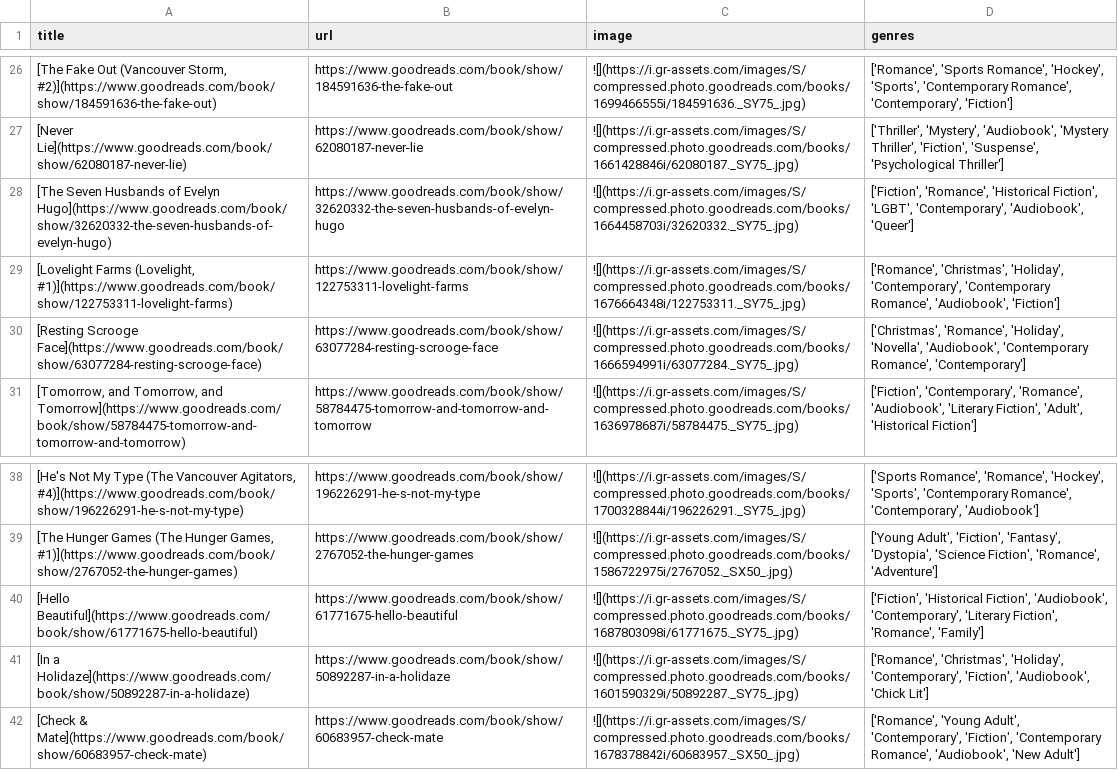
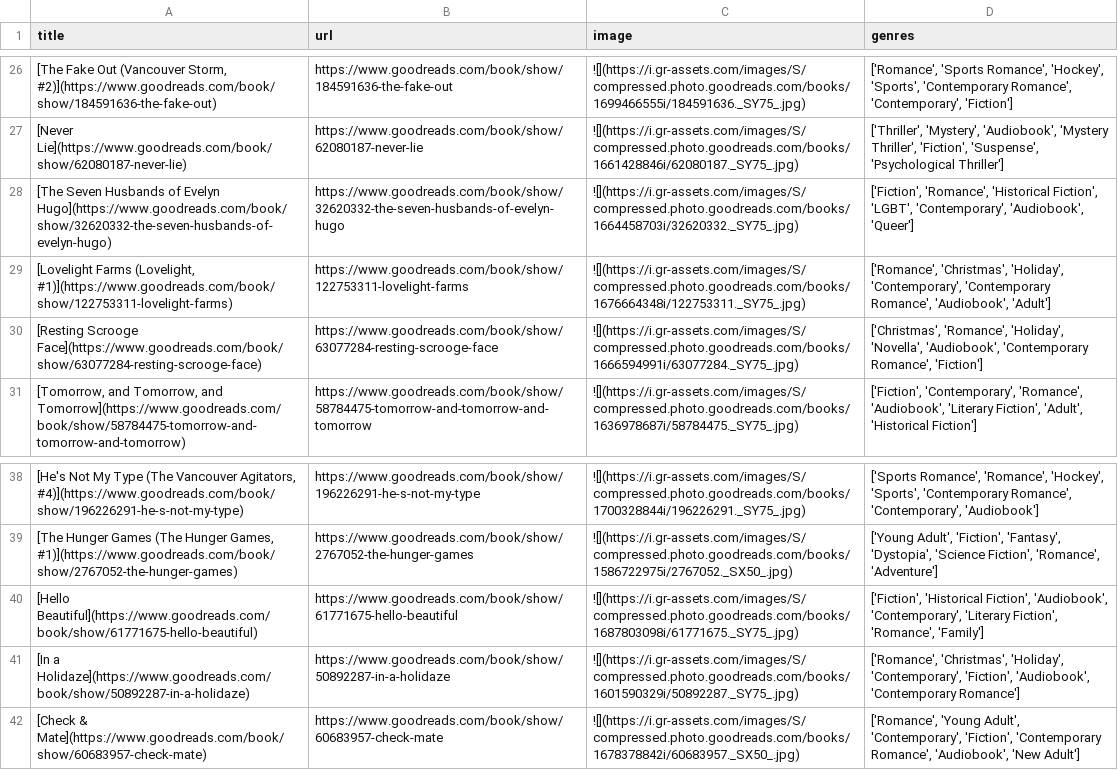
Before and after one commit to meghnadbose/Goodreads_Auto-updating_Website_Project, a CSV file: books_details.csv, drawn as a sheet; only a part is shown, gaps mark what is left out.

```diff
--- a/books_details.csv
+++ b/books_details.csv
@@ -28,4 +28,4 @@ title,url,image,genres
 [The Seven Husbands of Evelyn Hugo](https://www.goodreads.com/book/show/32620332-the-seven-husbands-of-evelyn-hugo),https://www.goodreads.com/book/show/32620332-the-seven-husbands-of-evelyn-hugo,![](https://i.gr-assets.com/images/S/compressed.photo.goodreads.com/books/1664458703i/32620332._SY75_.jpg),"['Fiction', 'Romance', 'Historical Fiction', 'LGBT', 'Contemporary', 'Audiobook', 'Queer']"
-"[Lovelight Farms (Lovelight, #1)](https://www.goodreads.com/book/show/122753311-lovelight-farms)",https://www.goodreads.com/book/show/122753311-lovelight-farms,![](https://i.gr-assets.com/images/S/compressed.photo.goodreads.com/books/1676664348i/122753311._SY75_.jpg),"['Romance', 'Christmas', 'Holiday', 'Contemporary', 'Contemporary Romance', 'Audiobook', 'Fiction']"
-[Resting Scrooge Face](https://www.goodreads.com/book/show/63077284-resting-scrooge-face),https://www.goodreads.com/book/show/63077284-resting-scrooge-face,![](https://i.gr-assets.com/images/S/compressed.photo.goodreads.com/books/1666594991i/63077284._SY75_.jpg),"['Christmas', 'Romance', 'Holiday', 'Novella', 'Audiobook', 'Contemporary Romance', 'Contemporary']"
+"[Lovelight Farms (Lovelight, #1)](https://www.goodreads.com/book/show/122753311-lovelight-farms)",https://www.goodreads.com/book/show/122753311-lovelight-farms,![](https://i.gr-assets.com/images/S/compressed.photo.goodreads.com/books/1676664348i/122753311._SY75_.jpg),"['Romance', 'Christmas', 'Holiday', 'Contemporary', 'Contemporary Romance', 'Audiobook', 'Adult']"
+[Resting Scrooge Face](https://www.goodreads.com/book/show/63077284-resting-scrooge-face),https://www.goodreads.com/book/show/63077284-resting-scrooge-face,![](https://i.gr-assets.com/images/S/compressed.photo.goodreads.com/books/1666594991i/63077284._SY75_.jpg),"['Christmas', 'Romance', 'Holiday', 'Novella', 'Audiobook', 'Contemporary Romance', 'Fiction']"
 "[Tomorrow, and Tomorrow, and Tomorrow](https://www.goodreads.com/book/show/58784475-tomorrow-and-tomorrow-and-tomorrow)",https://www.goodreads.com/book/show/58784475-tomorrow-and-tomorrow-and-tomorrow,![](https://i.gr-assets.com/images/S/compressed.photo.goodreads.com/books/1636978687i/58784475._SY75_.jpg),"['Fiction', 'Contemporary', 'Romance', 'Audiobook', 'Literary Fiction', 'Adult', 'Historical Fiction']"
@@ -40,3 +40,3 @@ title,url,image,genres
 [Hello Beautiful](https://www.goodreads.com/book/show/61771675-hello-beautiful),https://www.goodreads.com/book/show/61771675-hello-beautiful,![](https://i.gr-assets.com/images/S/compressed.photo.goodreads.com/books/1687803098i/61771675._SY75_.jpg),"['Fiction', 'Historical Fiction', 'Audiobook', 'Contemporary', 'Literary Fiction', 'Romance', 'Family']"
-[In a Holidaze](https://www.goodreads.com/book/show/50892287-in-a-holidaze),https://www.goodreads.com/book/show/50892287-in-a-holidaze,![](https://i.gr-assets.com/images/S/compressed.photo.goodreads.com/books/1601590329i/50892287._SY75_.jpg),"['Romance', 'Christmas', 'Holiday', 'Contemporary', 'Fiction', 'Audiobook', 'Chick Lit']"
+[In a Holidaze](https://www.goodreads.com/book/show/50892287-in-a-holidaze),https://www.goodreads.com/book/show/50892287-in-a-holidaze,![](https://i.gr-assets.com/images/S/compressed.photo.goodreads.com/books/1601590329i/50892287._SY75_.jpg),"['Romance', 'Christmas', 'Holiday', 'Contemporary', 'Fiction', 'Audiobook', 'Contemporary Romance']"
 [Check & Mate](https://www.goodreads.com/book/show/60683957-check-mate),https://www.goodreads.com/book/show/60683957-check-mate,![](https://i.gr-assets.com/images/S/compressed.photo.goodreads.com/books/1678378842i/60683957._SX50_.jpg),"['Romance', 'Young Adult', 'Contemporary', 'Fiction', 'Contemporary Romance', 'Audiobook', 'New Adult']"
```
